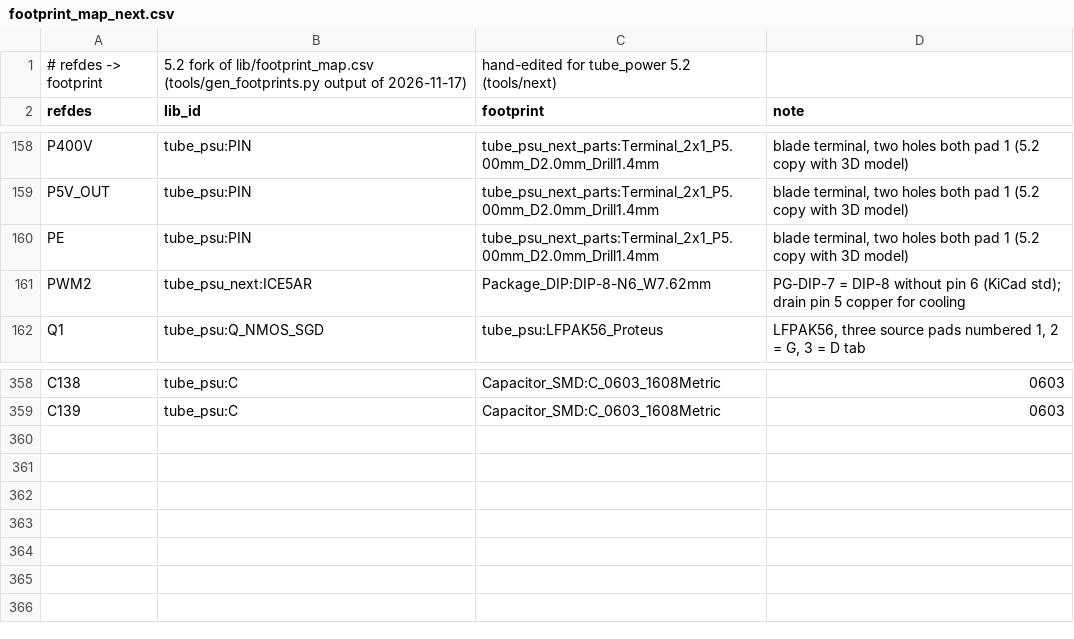
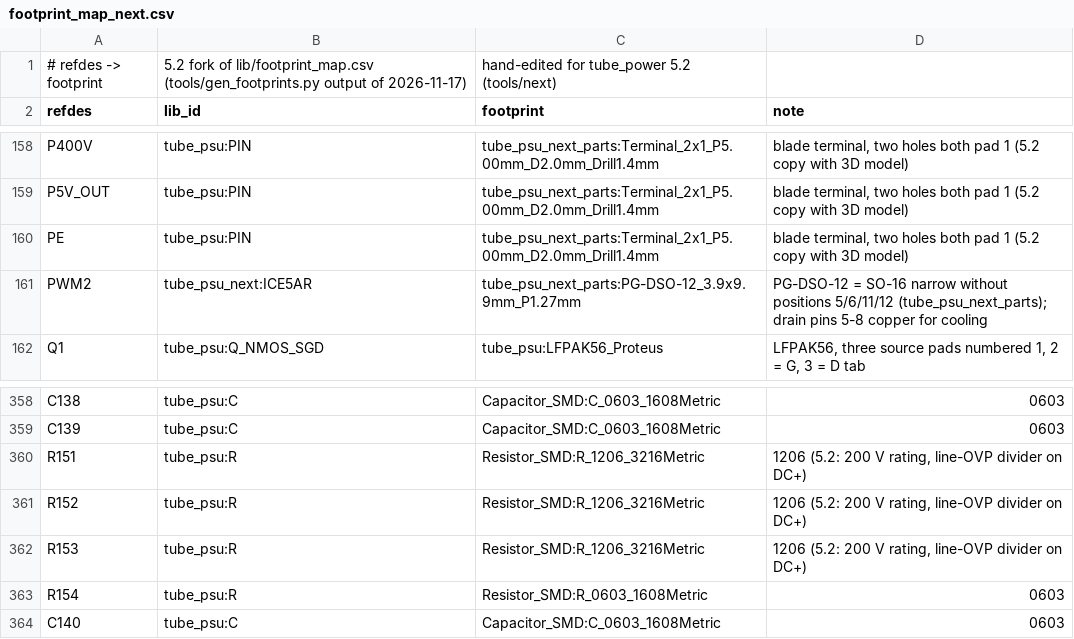
Before and after one commit to johonkanen/tube_psu_kicad, a CSV file: lib/footprint_map_next.csv, drawn as a sheet; only a part is shown, gaps mark what is left out.

```diff
--- a/lib/footprint_map_next.csv
+++ b/lib/footprint_map_next.csv
@@ -160,3 +160,3 @@ P5V_OUT,tube_psu:PIN,tube_psu_next_parts:Terminal_2x1_P5.00mm_D2.0mm_Drill1.4mm,
 PE,tube_psu:PIN,tube_psu_next_parts:Terminal_2x1_P5.00mm_D2.0mm_Drill1.4mm,"blade terminal, two holes both pad 1 (5.2 copy with 3D model)"
-PWM2,tube_psu_next:ICE5AR,Package_DIP:DIP-8-N6_W7.62mm,PG-DIP-7 = DIP-8 without pin 6 (KiCad std); drain pin 5 copper for cooling
+PWM2,tube_psu_next:ICE5AR,tube_psu_next_parts:PG-DSO-12_3.9x9.9mm_P1.27mm,PG-DSO-12 = SO-16 narrow without positions 5/6/11/12 (tube_psu_next_parts); drain pins 5-8 copper for cooling
 Q1,tube_psu:Q_NMOS_SGD,tube_psu:LFPAK56_Proteus,"LFPAK56, three source pads numbered 1, 2 = G, 3 = D tab"
@@ -359 +359,6 @@ C138,tube_psu:C,Capacitor_SMD:C_0603_1608Metric,0603
 C139,tube_psu:C,Capacitor_SMD:C_0603_1608Metric,0603
+R151,tube_psu:R,Resistor_SMD:R_1206_3216Metric,"1206 (5.2: 200 V rating, line-OVP divider on DC+)"
+R152,tube_psu:R,Resistor_SMD:R_1206_3216Metric,"1206 (5.2: 200 V rating, line-OVP divider on DC+)"
+R153,tube_psu:R,Resistor_SMD:R_1206_3216Metric,"1206 (5.2: 200 V rating, line-OVP divider on DC+)"
+R154,tube_psu:R,Resistor_SMD:R_0603_1608Metric,0603
+C140,tube_psu:C,Capacitor_SMD:C_0603_1608Metric,0603
```
Also changed, not shown: lib/jlc_parts_next.csv, lib/part_map_next.csv, 13 other files.
